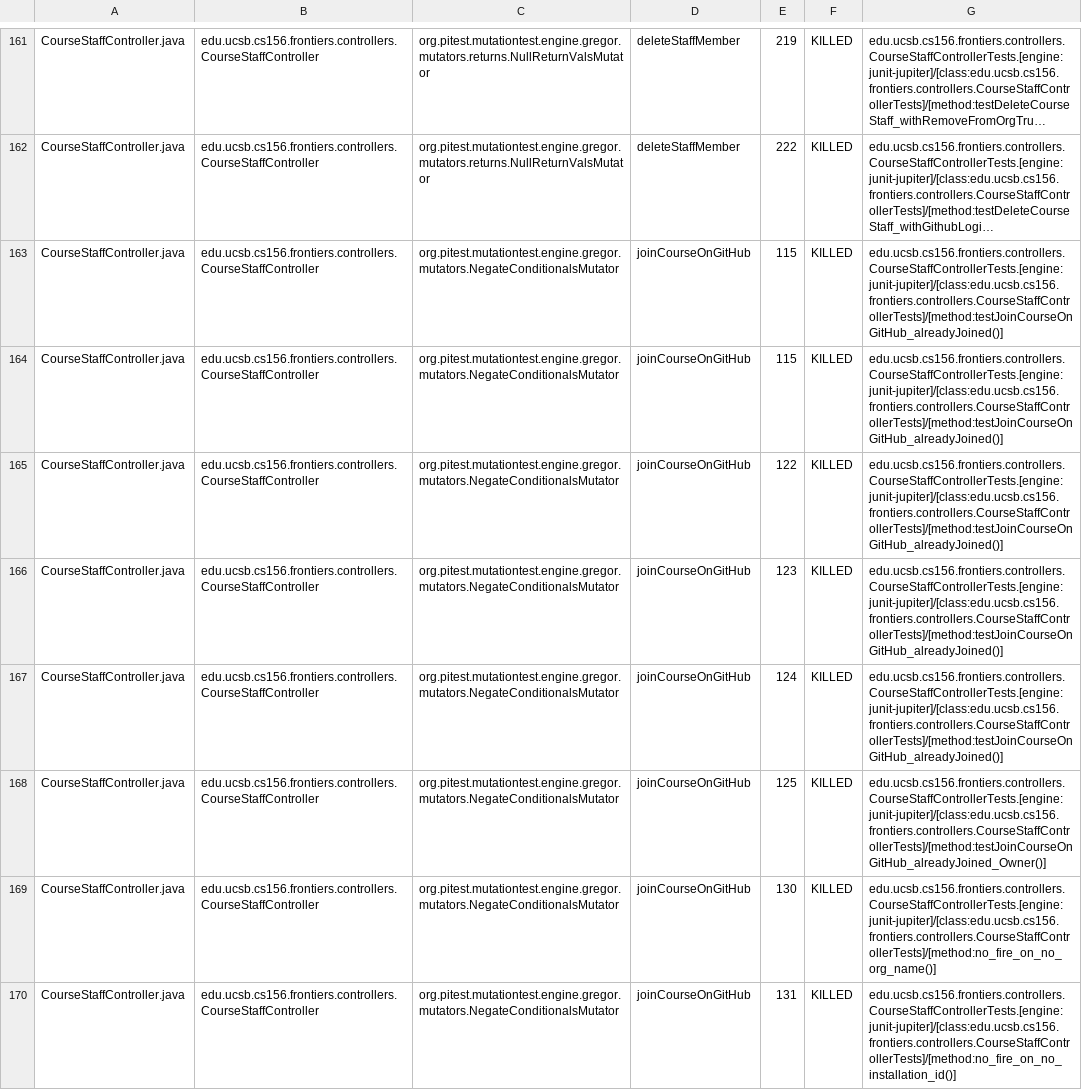
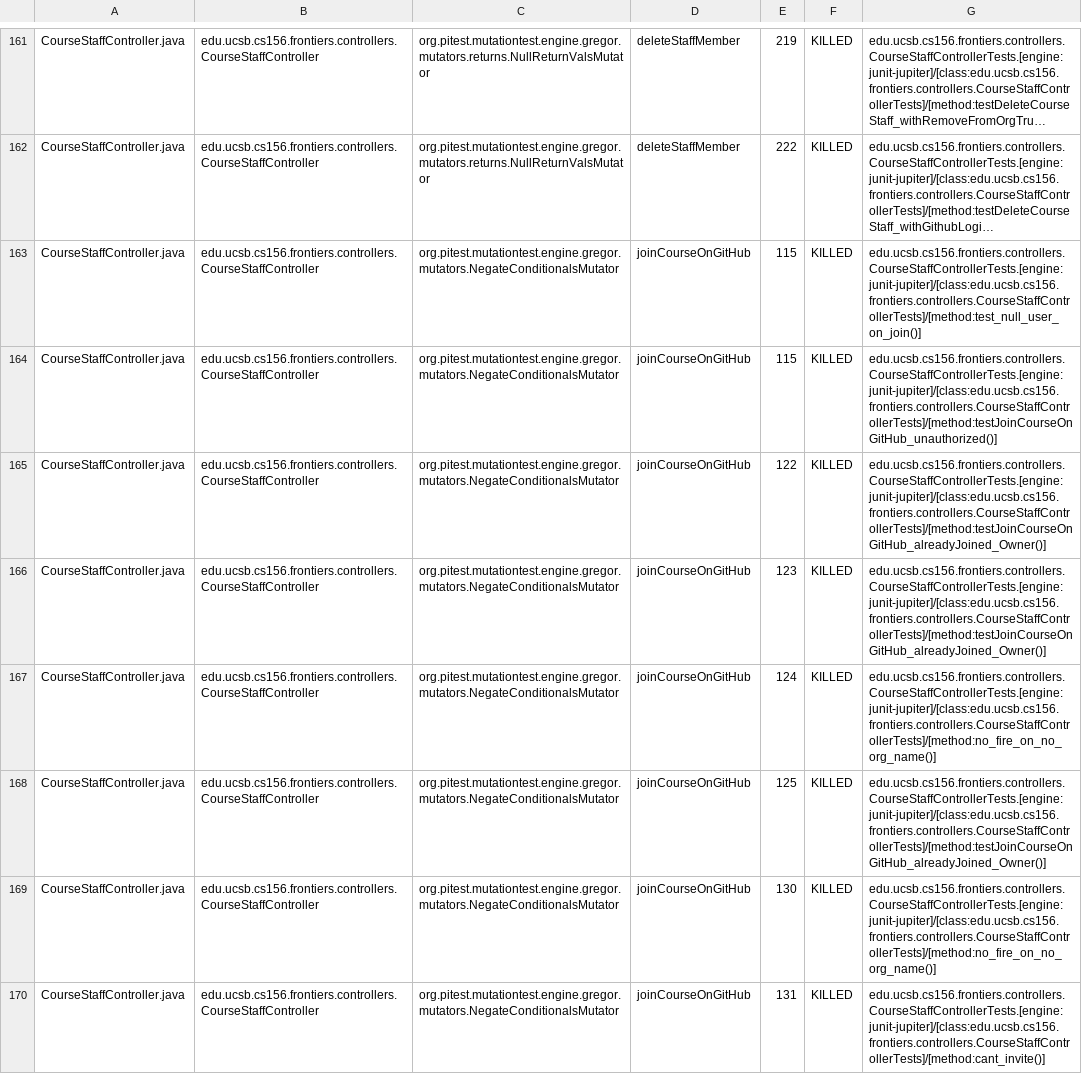
Before and after one commit to ucsb-cs156-f25/proj-frontiers-f25-12, a CSV file: pitest/mutations.csv, drawn as a sheet; only a part is shown, gaps mark what is left out; long unchanged cells end in …; the diff covers the shown part only; the diff names each change by its address in the sheet, - before the commit and + after, or states it on an @@ line.

Commit message:
Deploying to gh-pages from @ ucsb-cs156-f25/proj-frontiers-f25-12@c4064855c7b34c4cb95a76d60a6296d439cce745 🚀

```diff
--- a/pitest/mutations.csv
+++ b/pitest/mutations.csv
-G163: edu.ucsb.cs156.frontiers.controllers.CourseStaffControllerTests.[engine:junit-jupiter]/[class:edu.ucsb.cs156.frontiers.controllers.CourseStaffControllerTests]/[method:testJoinCourseOnGitHub_alreadyJoined()]
+G163: edu.ucsb.cs156.frontiers.controllers.CourseStaffControllerTests.[engine:junit-jupiter]/[class:edu.ucsb.cs156.frontiers.controllers.CourseStaffControllerTests]/[method:test_null_user_on_join()]
-G164: edu.ucsb.cs156.frontiers.controllers.CourseStaffControllerTests.[engine:junit-jupiter]/[class:edu.ucsb.cs156.frontiers.controllers.CourseStaffControllerTests]/[method:testJoinCourseOnGitHub_alreadyJoined()]
+G164: edu.ucsb.cs156.frontiers.controllers.CourseStaffControllerTests.[engine:junit-jupiter]/[class:edu.ucsb.cs156.frontiers.controllers.CourseStaffControllerTests]/[method:testJoinCourseOnGitHub_unauthorized()]
-G165:G166: edu.ucsb.cs156.frontiers.controllers.CourseStaffControllerTests.[engine:junit-jupiter]/[class:edu.ucsb.cs156.frontiers.controllers.CourseStaffControllerTests]/[method:testJoinCourseOnGitHub_alreadyJoined()]
+G165:G166: edu.ucsb.cs156.frontiers.controllers.CourseStaffControllerTests.[engine:junit-jupiter]/[class:edu.ucsb.cs156.frontiers.controllers.CourseStaffControllerTests]/[method:testJoinCourseOnGitHub_alreadyJoined_Owner()]
-G167: edu.ucsb.cs156.frontiers.controllers.CourseStaffControllerTests.[engine:junit-jupiter]/[class:edu.ucsb.cs156.frontiers.controllers.CourseStaffControllerTests]/[method:testJoinCourseOnGitHub_alreadyJoined()]
+G167: edu.ucsb.cs156.frontiers.controllers.CourseStaffControllerTests.[engine:junit-jupiter]/[class:edu.ucsb.cs156.frontiers.controllers.CourseStaffControllerTests]/[method:no_fire_on_no_org_name()]
-G170: edu.ucsb.cs156.frontiers.controllers.CourseStaffControllerTests.[engine:junit-jupiter]/[class:edu.ucsb.cs156.frontiers.controllers.CourseStaffControllerTests]/[method:no_fire_on_no_installation_id()]
+G170: edu.ucsb.cs156.frontiers.controllers.CourseStaffControllerTests.[engine:junit-jupiter]/[class:edu.ucsb.cs156.frontiers.controllers.CourseStaffControllerTests]/[method:cant_invite()]
```
Also changed, not shown: 7 removed rows and 75 edited cells elsewhere in this file, 54 other files.
